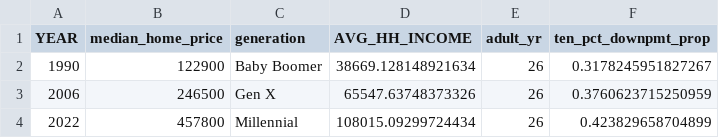
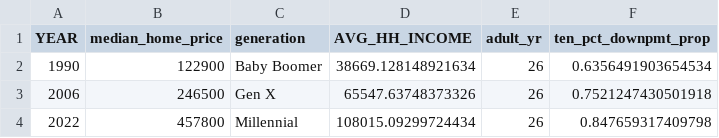
Before and after one commit to Dotdash-Data-Journalism/2023_INV_home_ownership_costs_generation, a CSV file: data/gen_downpmt_prop.csv, drawn as a sheet.

Commit message:
updating downpayment proportion of household income by generation file

```diff
--- a/data/gen_downpmt_prop.csv
+++ b/data/gen_downpmt_prop.csv
@@ -1,4 +1,4 @@
 YEAR,median_home_price,generation,AVG_HH_INCOME,adult_yr,ten_pct_downpmt_prop
-1990,122900,Baby Boomer,38669.128148921634,26,0.3178245951827267
-2006,246500,Gen X,65547.63748373326,26,0.3760623715250959
-2022,457800,Millennial,108015.09299724434,26,0.423829658704899
+1990,122900,Baby Boomer,38669.128148921634,26,0.6356491903654534
+2006,246500,Gen X,65547.63748373326,26,0.7521247430501918
+2022,457800,Millennial,108015.09299724434,26,0.847659317409798
```
